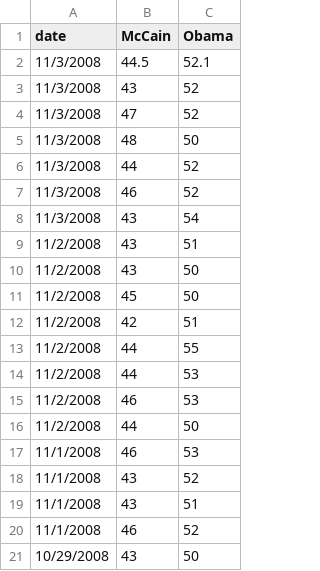
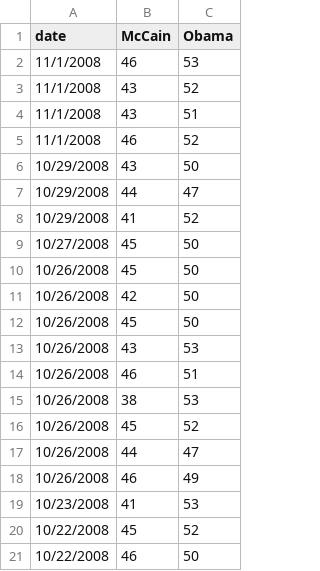
Before and after one commit to marten2/DataVisualisation, a CSV file: docs/prepared_data/pres_pres_data.csv, drawn as a sheet; only a part is shown; the shorter side is filled out with more unchanged rows.

```diff
--- a/docs/prepared_data/pres_pres_data.csv
+++ b/docs/prepared_data/pres_pres_data.csv
@@ -1,17 +1,2 @@
 date,McCain,Obama
-11/3/2008,44.5,52.1
-11/3/2008,43,52
-11/3/2008,47,52
-11/3/2008,48,50
-11/3/2008,44,52
-11/3/2008,46,52
-11/3/2008,43,54
-11/2/2008,43,51
-11/2/2008,43,50
-11/2/2008,45,50
-11/2/2008,42,51
-11/2/2008,44,55
-11/2/2008,44,53
-11/2/2008,46,53
-11/2/2008,44,50
 11/1/2008,46,53
```
Also changed, not shown: docs/prepared_data/Edwards_data.csv, docs/prepared_data/Hillary_data.csv, 13 other files.
